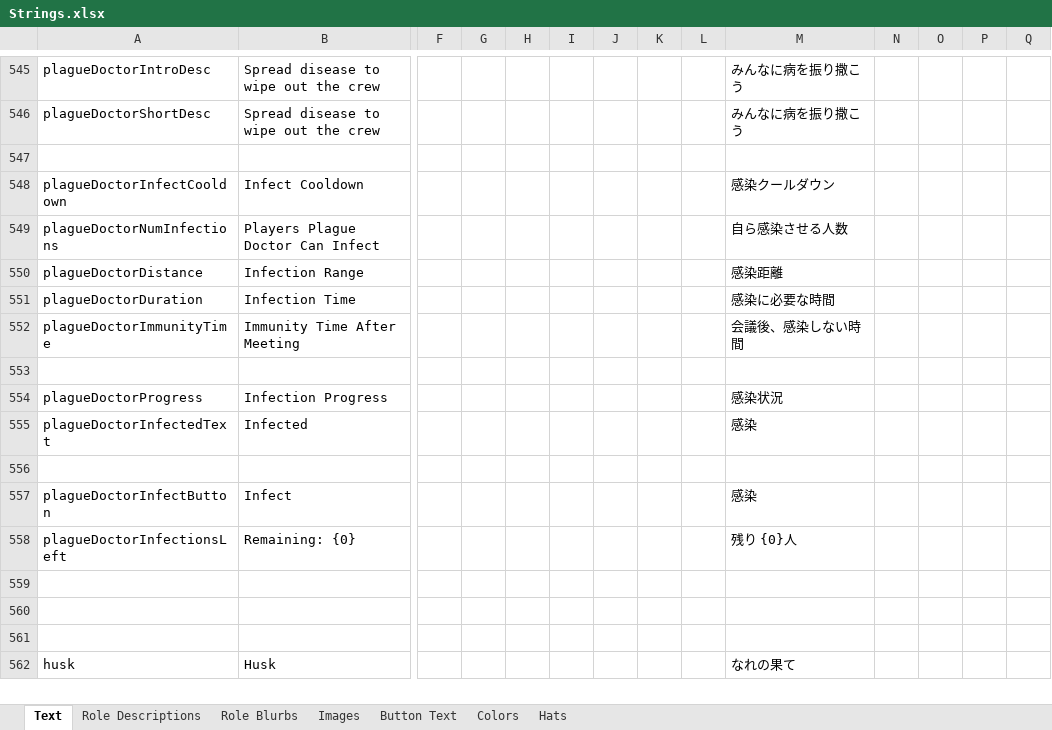
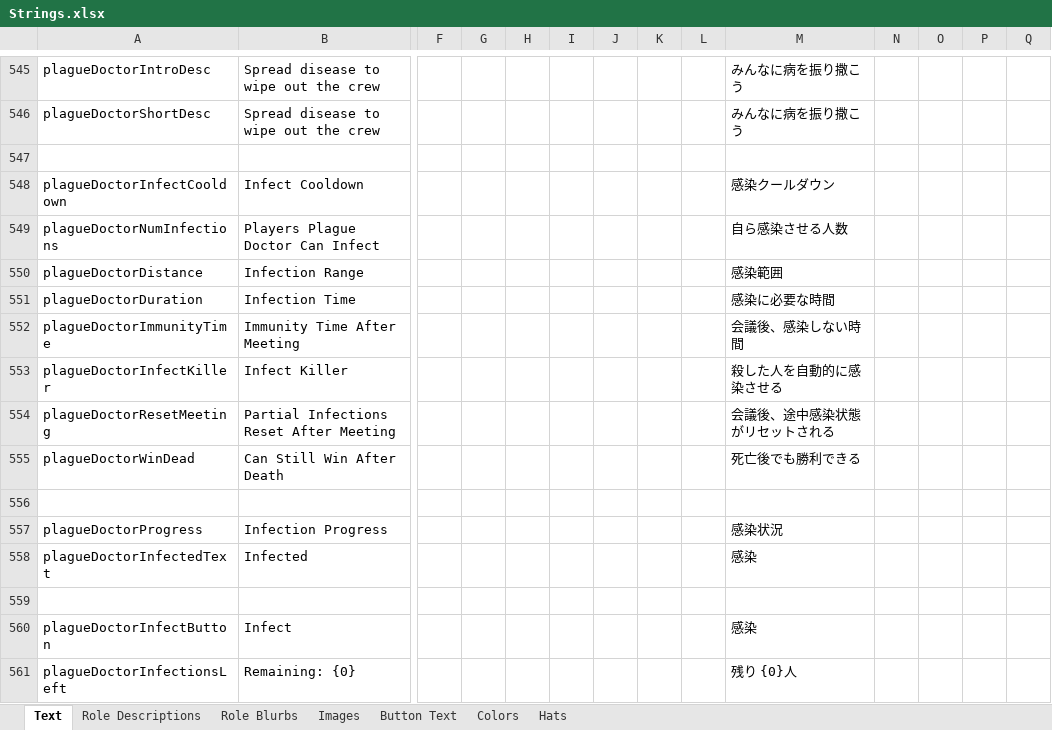
Before and after one commit to yukinogatari/TheOtherRoles-GM, an Excel workbook: Strings.xlsx, sheet Text, drawn as a sheet; only a part is shown, gaps mark what is left out; the shorter side is filled out with more unchanged rows; values as stored, in another font and other column widths than the file's, no borders; rows hold the shown columns only; the diff names each change by its address in the sheet, - before the commit and + after, or states it on an @@ line.

```diff
--- a/Strings.xlsx (sheet Text)
+++ b/Strings.xlsx (sheet Text)
-M550: 感染距離
+M550: 感染範囲
+row 553: plagueDoctorInfectKiller | Infect Killer |  |  |  |  |  |  |  | 殺した人を自動的に感染させる
+row 554: plagueDoctorResetMeeting | Partial Infections Reset After Meeting |  |  |  |  |  |  |  | 会議後、途中感染状態がリセットされる
+row 555: plagueDoctorWinDead | Can Still Win After Death |  |  |  |  |  |  |  | 死亡後でも勝利できる
```
Also changed, not shown: 15 other files.
